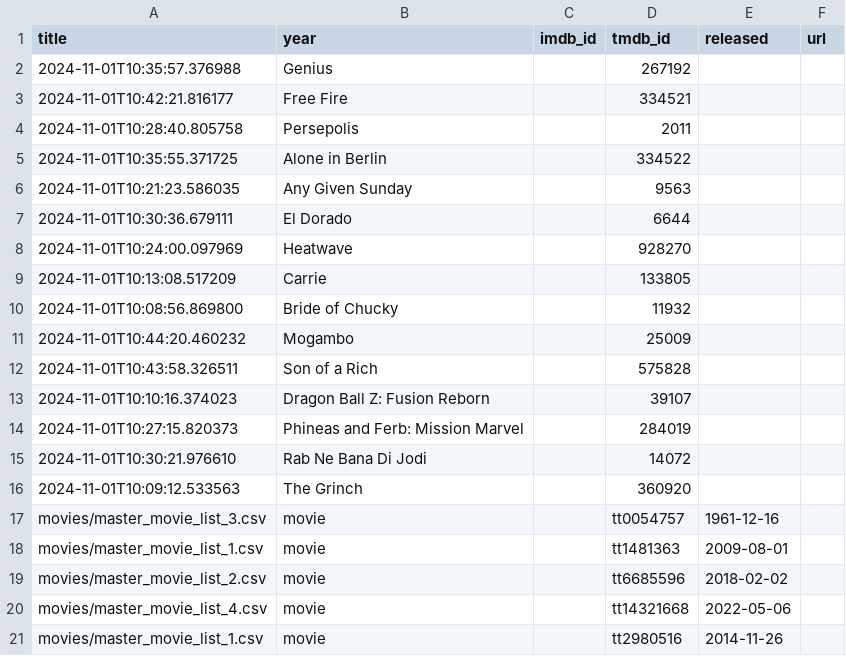
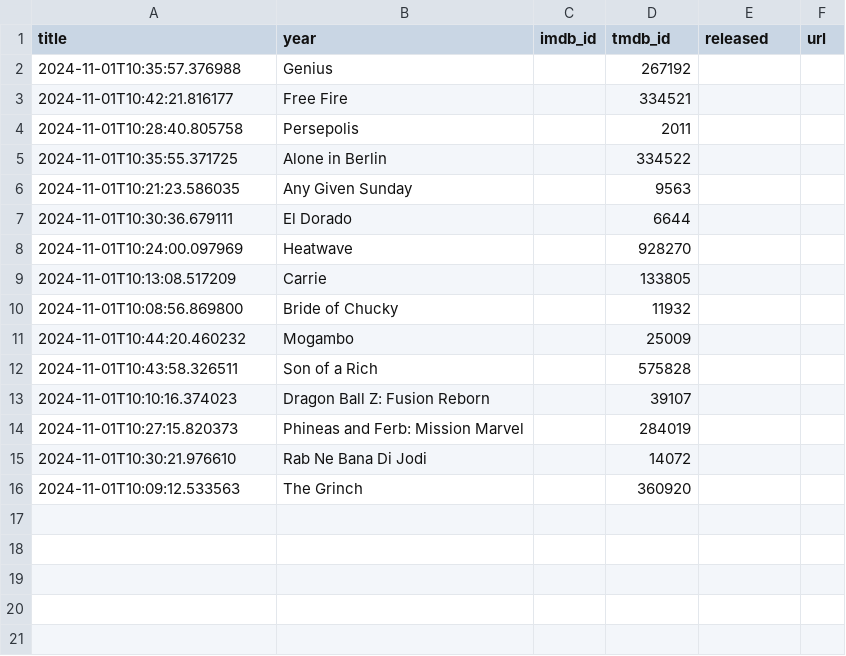
Before and after one commit to ThatMovieGuyOriginal/movie-feeds, a CSV file: movies/previously_used_movies.csv, drawn as a sheet.

Commit message:
Update previously_used_movies.csv

```diff
--- a/movies/previously_used_movies.csv
+++ b/movies/previously_used_movies.csv
@@ -16,6 +16 @@ title,year,imdb_id,tmdb_id,released,url
 "2024-11-01T10:09:12.533563","The Grinch","","360920","",""
-"movies/master_movie_list_3.csv","movie","","tt0054757","1961-12-16",""
-"movies/master_movie_list_1.csv","movie","","tt1481363","2009-08-01",""
-"movies/master_movie_list_2.csv","movie","","tt6685596","2018-02-02",""
-"movies/master_movie_list_4.csv","movie","","tt14321668","2022-05-06",""
-"movies/master_movie_list_1.csv","movie","","tt2980516","2014-11-26",""
```
